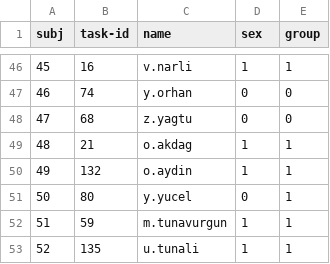
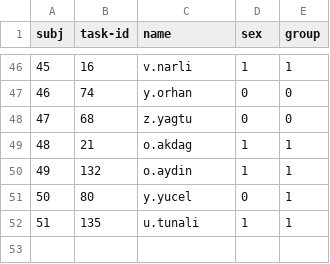
Before and after one commit to kaanka5312/sch_pe, a CSV file: data/raw/subjects_list.csv, drawn as a sheet; only a part is shown, gaps mark what is left out; removed rows and columns are numbered as before the commit, all else as after; the diff names each change by its address in the sheet, - before the commit and + after, or states it on an @@ line.

```diff
--- a/data/raw/subjects_list.csv
+++ b/data/raw/subjects_list.csv
-row 52: 51 | 59 | m.tunavurgun | 1 | 1
@@ column A (subj) renumbered from row 52 down @@
```
Also changed, not shown: 11 other files.
